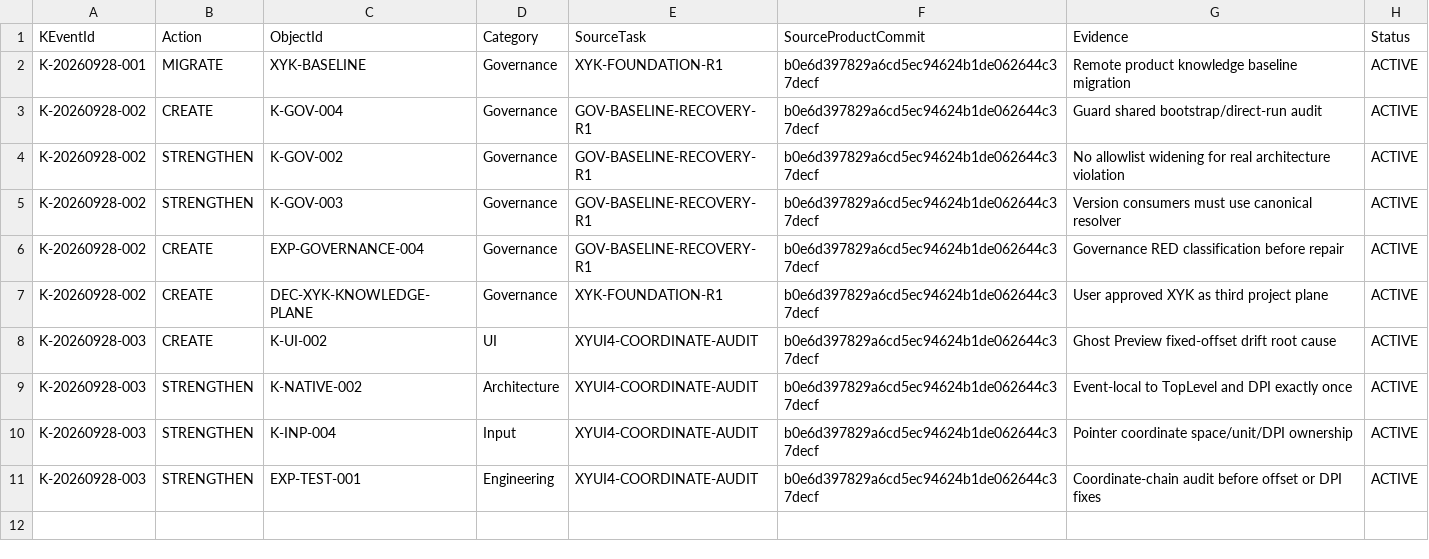
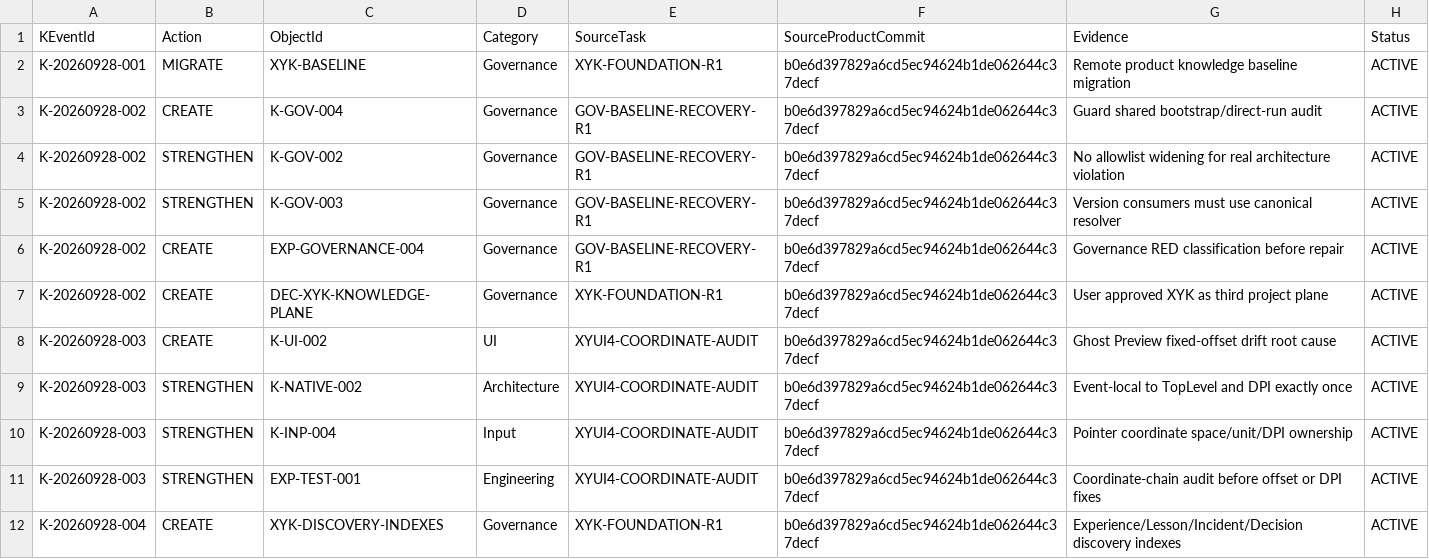
Before and after one commit to Heaifan/XuanYu-Engine, a TSV file: xyk/ledger/knowledge-events.tsv, drawn as a sheet.

Commit message:
K-20260928-004: add XYK discovery indexes

```diff
--- a/xyk/ledger/knowledge-events.tsv
+++ b/xyk/ledger/knowledge-events.tsv
@@ -11 +11,2 @@ K-20260928-003	STRENGTHEN	K-INP-004	Input	XYUI4-COORDINATE-AUDIT	b0e6d397829a6cd
 K-20260928-003	STRENGTHEN	EXP-TEST-001	Engineering	XYUI4-COORDINATE-AUDIT	b0e6d397829a6cd5ec94624b1de062644c37decf	Coordinate-chain audit before offset or DPI fixes	ACTIVE
+K-20260928-004	CREATE	XYK-DISCOVERY-INDEXES	Governance	XYK-FOUNDATION-R1	b0e6d397829a6cd5ec94624b1de062644c37decf	Experience/Lesson/Incident/Decision discovery indexes	ACTIVE
```
Also changed, not shown: 4 other files.
